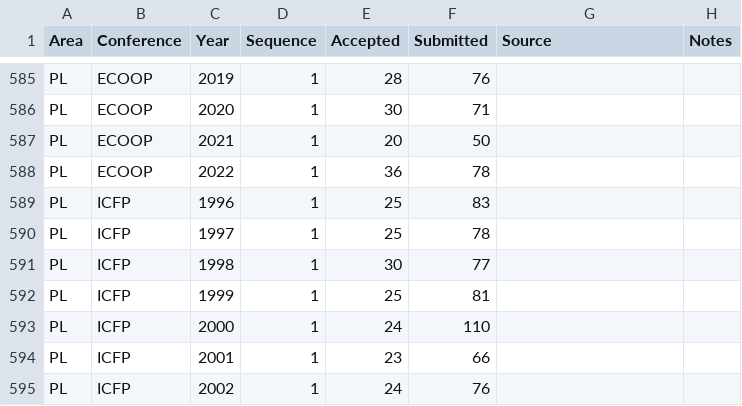
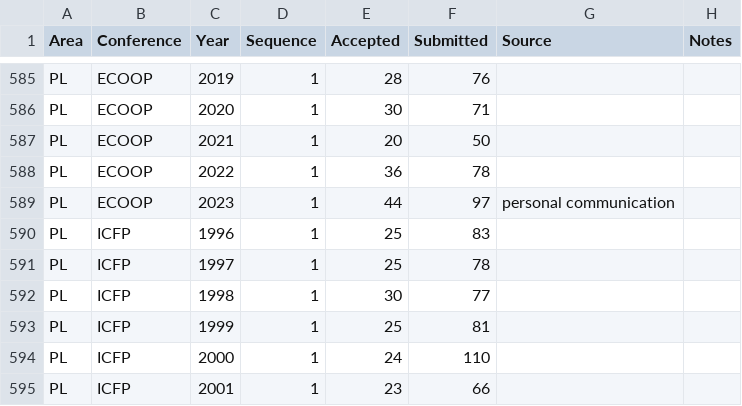
Before and after one commit to emeryberger/csconferences, a CSV file: csconferences.csv, drawn as a sheet; only a part is shown, gaps mark what is left out; the shorter side is filled out with more unchanged rows; the diff names each change by its address in the sheet, - before the commit and + after, or states it on an @@ line.

Commit message:
ECOOP 2023 update

```diff
--- a/csconferences.csv
+++ b/csconferences.csv
+row 589: PL | ECOOP | 2023 | 1 | 44 | 97 | personal communication
```
